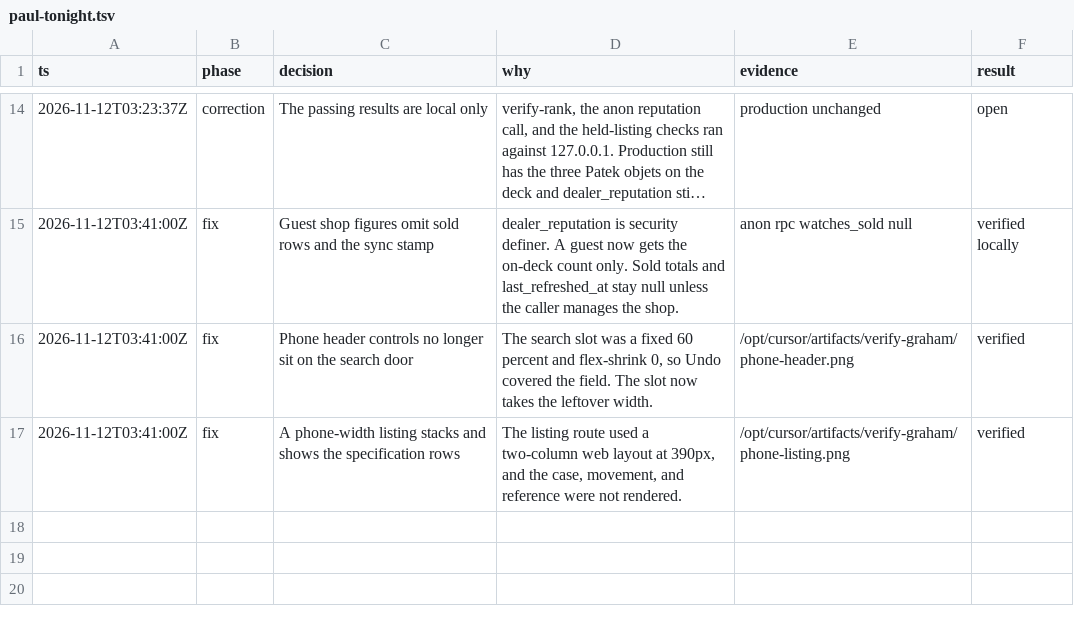
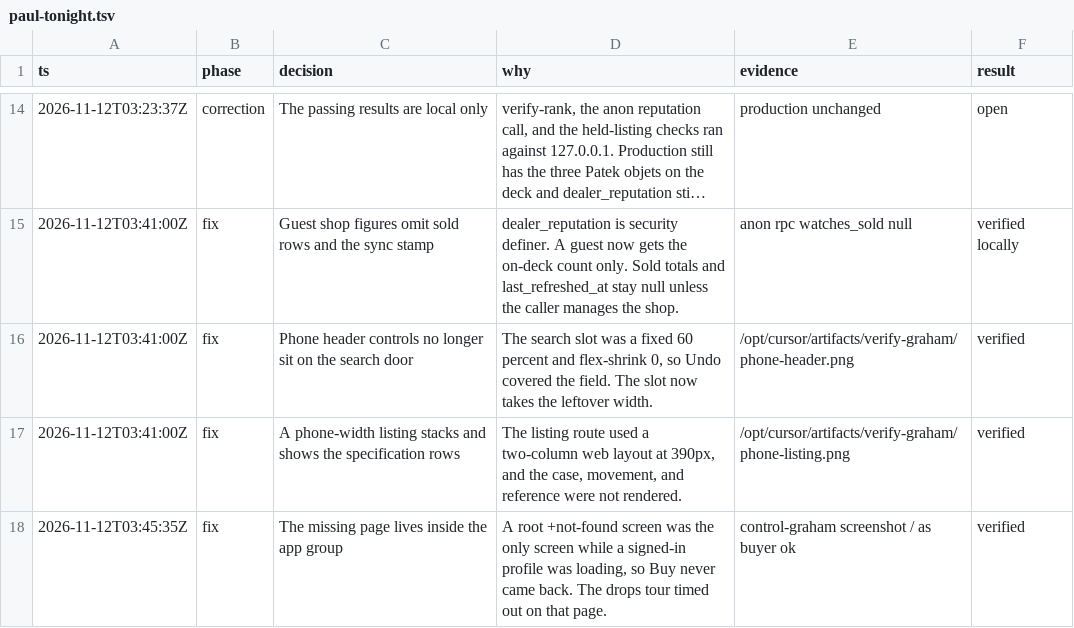
Before and after one commit to justinbguo/graham-watch, a TSV file: .audit/paul-tonight.tsv, drawn as a sheet; only a part is shown, gaps mark what is left out; long unchanged cells end in …; the diff names each change by its address in the sheet, - before the commit and + after, or states it on an @@ line.

```diff
--- a/.audit/paul-tonight.tsv
+++ b/.audit/paul-tonight.tsv
+row 18: 2026-11-12T03:45:35Z | fix | The missing page lives inside the app group | A root +not-found screen was the only screen while a signed-in profile was loading, so Buy never came back. The drops tour timed out on that page. | control-graham screenshot / as buyer ok | verified
```
Also changed, not shown: 2 other files.
